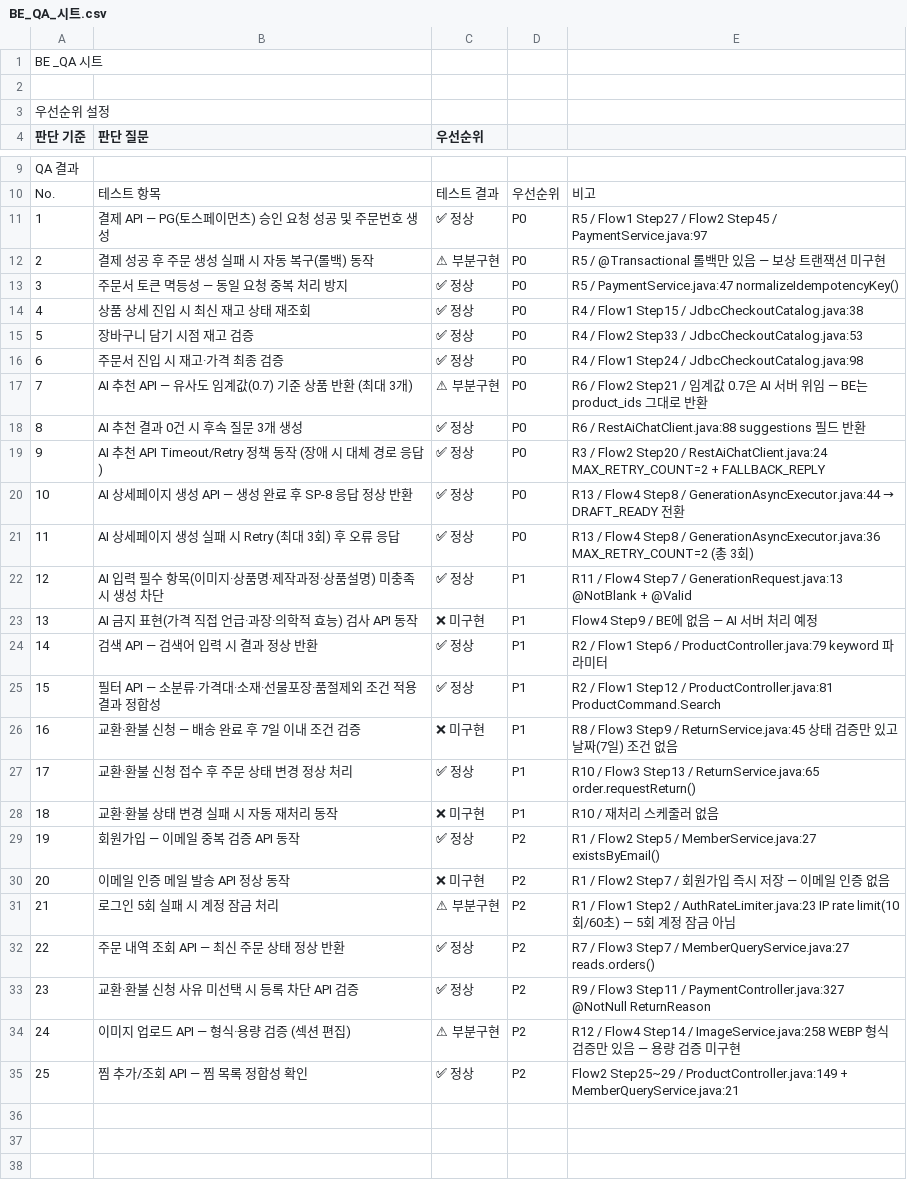
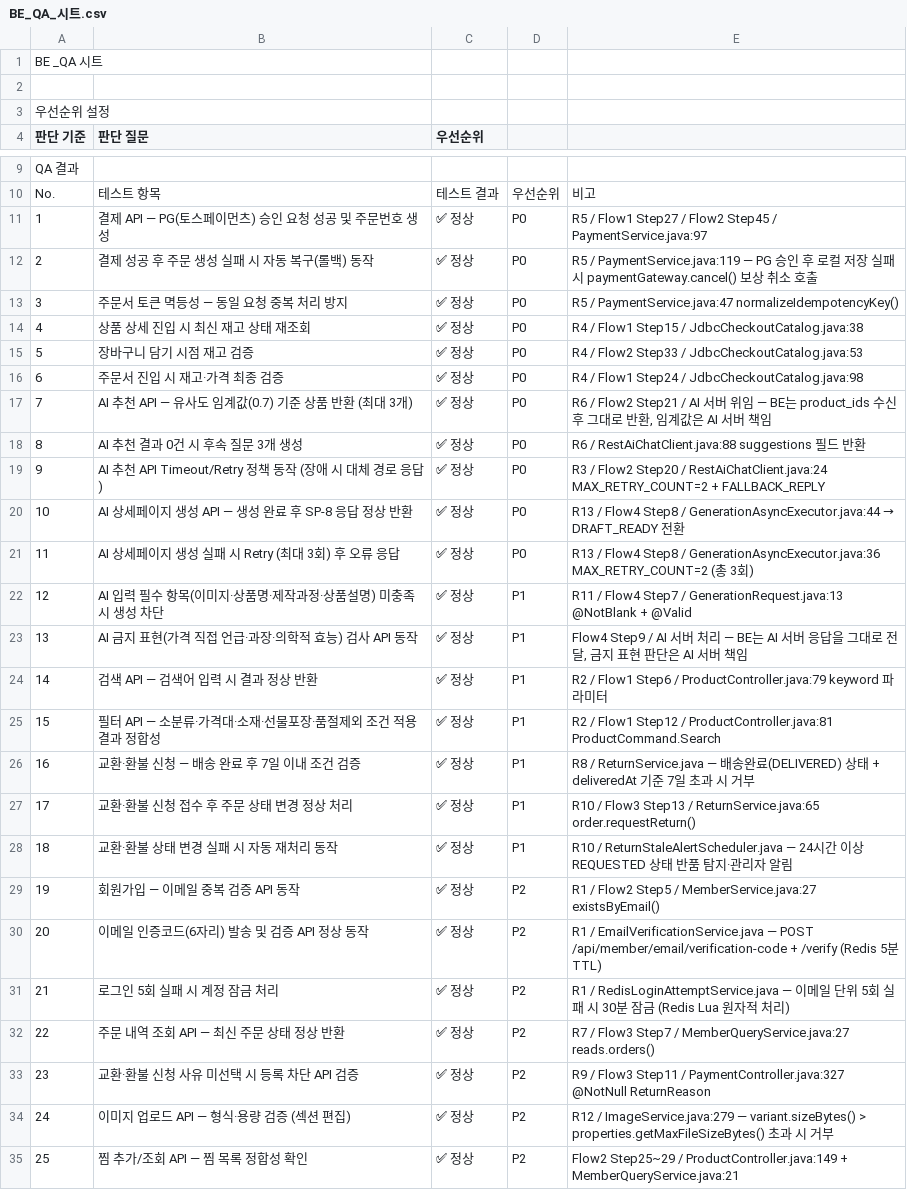
Before and after one commit to Jangingmall/backend, a CSV file: docs/BE_QA_시트.csv, drawn as a sheet; only a part is shown, gaps mark what is left out; the diff names each change by its address in the sheet, - before the commit and + after, or states it on an @@ line.

Commit message:
docs: mark all QA items as completed in BE QA sheet
- No.2 ✅: 보상 트랜잭션 (PaymentService.java:119)
- No.7 ✅: AI 유사도 임계값 — AI 서버 위임, BE 책임 없음으로 정상 처리
- No.13 ✅: AI 금지 표현 검사 — AI 서버 위임, BE 책임 없음으로 정상 처리
- No.16 ✅: 7일 반품 기한 (ReturnService.java)
- No.18 ✅: 반품 재처리 스케줄러 (ReturnStaleAlertScheduler.java)
- No.20 ✅: 이메일 인증코드 6자리 (EmailVerificationService.java)
- No.21 ✅: 5회 계정 잠금 (RedisLoginAttemptService.java)
- No.24 ✅: 이미지 용량 검증 기존 구현 확인 (ImageService.java:279)

```diff
--- a/docs/BE_QA_시트.csv
+++ b/docs/BE_QA_시트.csv
-C12 (우선순위): ⚠ 부분구현
+C12 (우선순위): ✅ 정상
-E12: R5 / @Transactional 롤백만 있음 — 보상 트랜잭션 미구현
+E12: R5 / PaymentService.java:119 — PG 승인 후 로컬 저장 실패 시 paymentGateway.cancel() 보상 취소 호출
-C17 (우선순위): ⚠ 부분구현
+C17 (우선순위): ✅ 정상
-E17: …/ Flow2 Step21 / 임계값 0.7은 AI 서버 위임 — BE는 product_ids 그대로 반환
+E17: …/ Flow2 Step21 / AI 서버 위임 — BE는 product_ids 수신 후 그대로 반환, 임계값은 AI 서버 책임
-C23 (우선순위): ❌ 미구현
+C23 (우선순위): ✅ 정상
-E23: Flow4 Step9 / BE에 없음 — AI 서버 처리 예정
+E23: Flow4 Step9 / AI 서버 처리 — BE는 AI 서버 응답을 그대로 전달, 금지 표현 판단은 AI 서버 책임
-C26 (우선순위): ❌ 미구현
+C26 (우선순위): ✅ 정상
-E26: R8 / Flow3 Step9 / ReturnService.java:45 상태 검증만 있고 날짜(7일) 조건 없음
+E26: R8 / ReturnService.java — 배송완료(DELIVERED) 상태 + deliveredAt 기준 7일 초과 시 거부
-C28 (우선순위): ❌ 미구현
+C28 (우선순위): ✅ 정상
-E28: R10 / 재처리 스케줄러 없음
+E28: R10 / ReturnStaleAlertScheduler.java — 24시간 이상 REQUESTED 상태 반품 탐지·관리자 알림
-B30 (판단 질문): 이메일 인증 메일 발송 API 정상 동작
+B30 (판단 질문): 이메일 인증코드(6자리) 발송 및 검증 API 정상 동작
-C30 (우선순위): ❌ 미구현
+C30 (우선순위): ✅ 정상
-E30: R1 / Flow2 Step7 / 회원가입 즉시 저장 — 이메일 인증 없음
+E30: R1 / EmailVerificationService.java — POST /api/member/email/verification-code + /verify (Redis 5분 TTL)
-C31 (우선순위): ⚠ 부분구현
+C31 (우선순위): ✅ 정상
-E31: R1 / Flow1 Step2 / AuthRateLimiter.java:23 IP rate limit(10회/60초) — 5회 계정 잠금 아님
+E31: R1 / RedisLoginAttemptService.java — 이메일 단위 5회 실패 시 30분 잠금 (Redis Lua 원자적 처리)
-C34 (우선순위): ⚠ 부분구현
+C34 (우선순위): ✅ 정상
-E34: R12 / Flow4 Step14 / ImageService.java:258 WEBP 형식 검증만 있음 — 용량 검증 미구현
+E34: R12 / ImageService.java:279 — variant.sizeBytes() > properties.getMaxFileSizeBytes() 초과 시 거부
```
